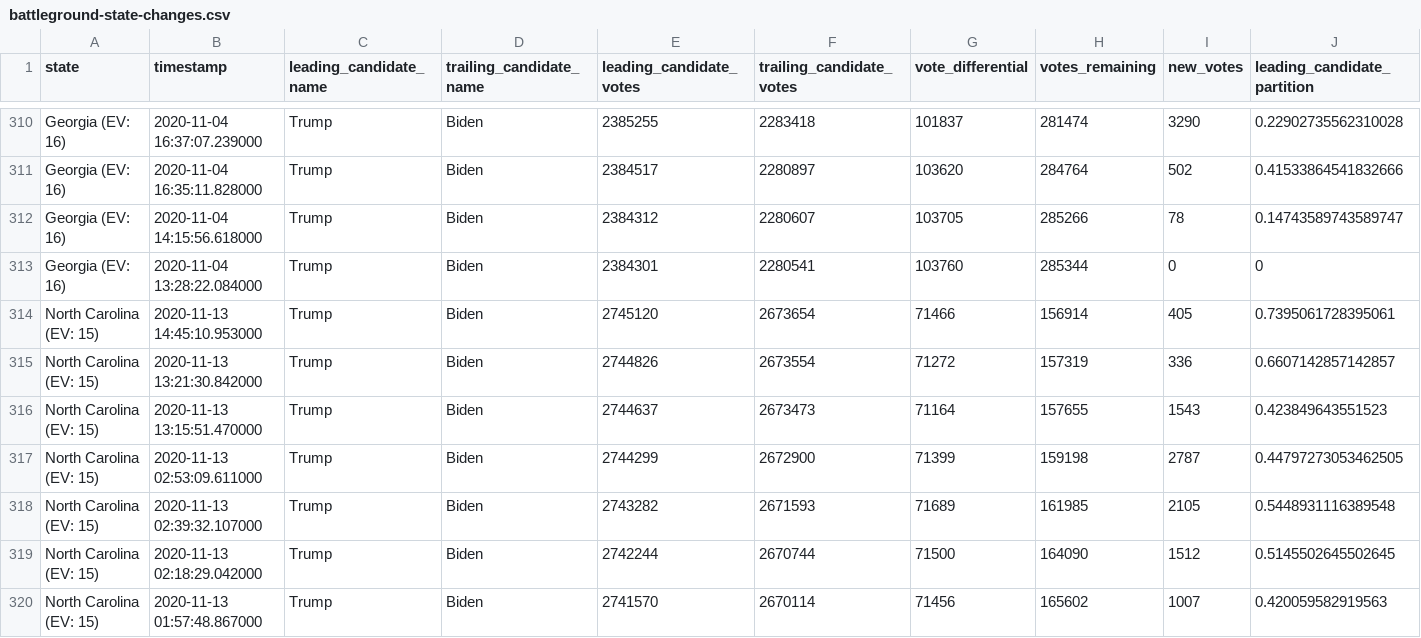
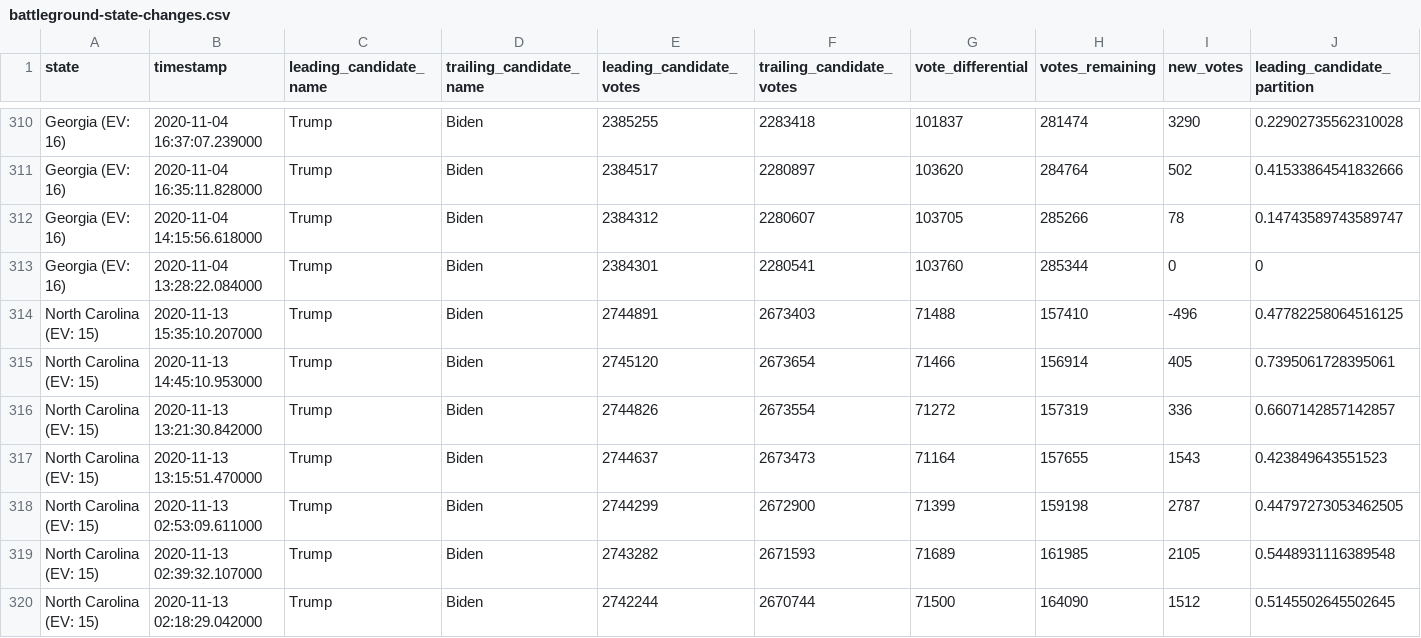
Before and after one commit to ShahyarTaheri/nyt-2020-election-scraper, a CSV file: battleground-state-changes.csv, drawn as a sheet; only a part is shown, gaps mark what is left out; the shorter side is filled out with more unchanged rows; rows hold the shown columns only; the diff names each change by its address in the sheet, - before the commit and + after, or states it on an @@ line.

```diff
--- a/battleground-state-changes.csv
+++ b/battleground-state-changes.csv
+row 314: North Carolina (EV: 15) | 2020-11-13 15:35:10.207000 | Trump | Biden | 2744891 | 2673403 | 71488 | 157410 | -496 | 0.47782258064516125
```
Also changed, not shown: 4 other files.
